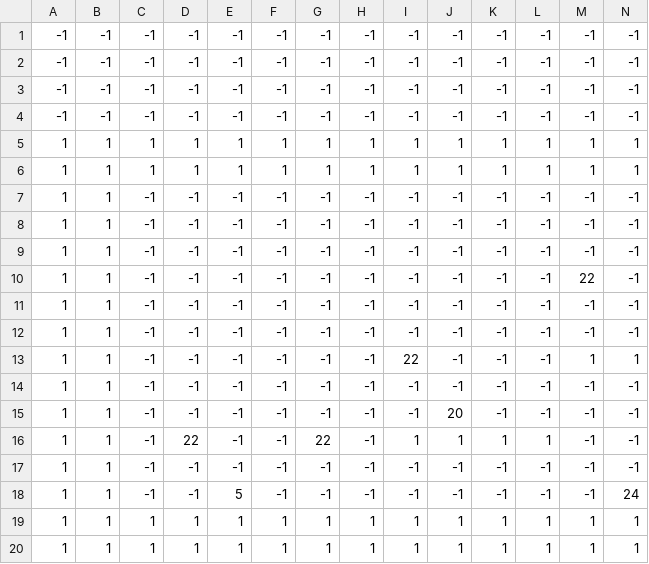
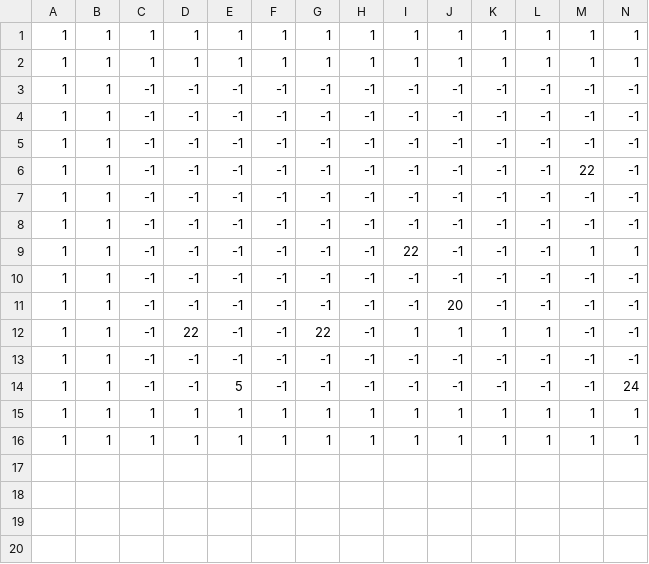
Before and after one commit to andy98725/haunt-jam, a CSV file: assets/levels/Level1.csv, drawn as a sheet; only a part is shown; rows hold the shown columns only; the diff names each change by its address in the sheet, - before the commit and + after, or states it on an @@ line.

```diff
--- a/assets/levels/Level1.csv
+++ b/assets/levels/Level1.csv
-row 1: -1 | -1 | -1 | -1 | -1 | -1 | -1 | -1 | -1 | -1 | -1 | -1 | -1 | -1
-row 2: -1 | -1 | -1 | -1 | -1 | -1 | -1 | -1 | -1 | -1 | -1 | -1 | -1 | -1
-row 3: -1 | -1 | -1 | -1 | -1 | -1 | -1 | -1 | -1 | -1 | -1 | -1 | -1 | -1
-row 4: -1 | -1 | -1 | -1 | -1 | -1 | -1 | -1 | -1 | -1 | -1 | -1 | -1 | -1
```
Also changed, not shown: assets/levels/Level2.csv, assets/levels/Level4.csv, 3 other files.
